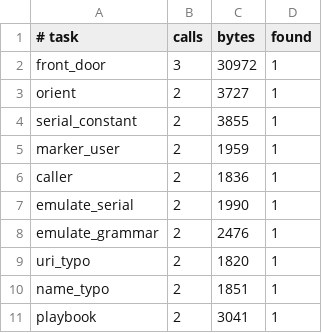
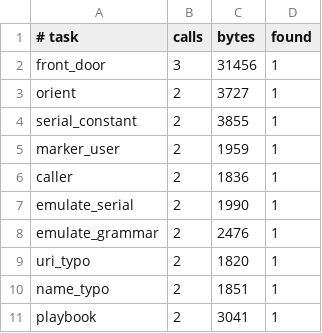
Before and after one commit to imjustprism/borer, a TSV file: scripts/agent_eval.tsv, drawn as a sheet.

```diff
--- a/scripts/agent_eval.tsv
+++ b/scripts/agent_eval.tsv
@@ -1,3 +1,3 @@
 # task	calls	bytes	found
-front_door	3	30972	1
+front_door	3	31456	1
 orient	2	3727	1
```
Also changed, not shown: 6 other files.
